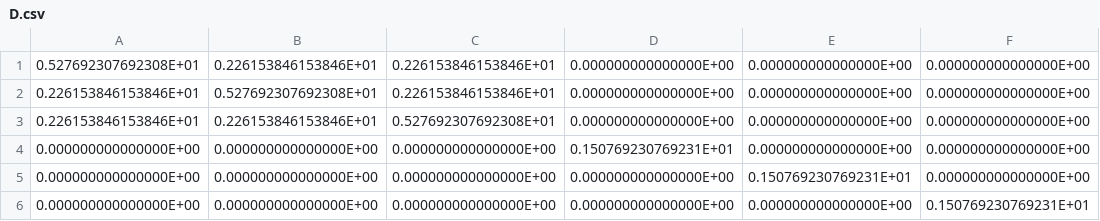
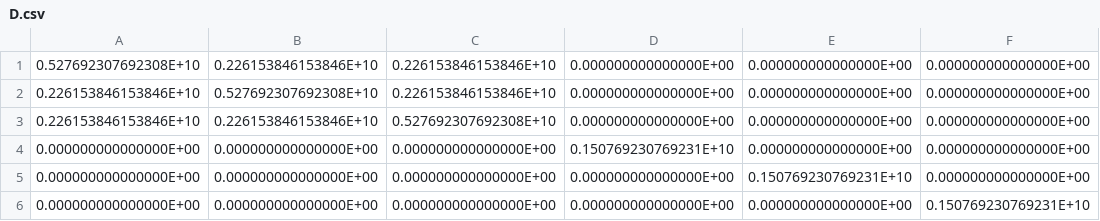
Before and after one commit to niba1122/fem, a CSV file: tools/D.csv, drawn as a sheet.

```diff
--- a/tools/D.csv
+++ b/tools/D.csv
@@ -1,6 +1,6 @@
-0.527692307692308E+01,0.226153846153846E+01,0.226153846153846E+01,0.000000000000000E+00,0.000000000000000E+00,0.000000000000000E+00,
-0.226153846153846E+01,0.527692307692308E+01,0.226153846153846E+01,0.000000000000000E+00,0.000000000000000E+00,0.000000000000000E+00,
-0.226153846153846E+01,0.226153846153846E+01,0.527692307692308E+01,0.000000000000000E+00,0.000000000000000E+00,0.000000000000000E+00,
-0.000000000000000E+00,0.000000000000000E+00,0.000000000000000E+00,0.150769230769231E+01,0.000000000000000E+00,0.000000000000000E+00,
-0.000000000000000E+00,0.000000000000000E+00,0.000000000000000E+00,0.000000000000000E+00,0.150769230769231E+01,0.000000000000000E+00,
-0.000000000000000E+00,0.000000000000000E+00,0.000000000000000E+00,0.000000000000000E+00,0.000000000000000E+00,0.150769230769231E+01,
+0.527692307692308E+10,0.226153846153846E+10,0.226153846153846E+10,0.000000000000000E+00,0.000000000000000E+00,0.000000000000000E+00,
+0.226153846153846E+10,0.527692307692308E+10,0.226153846153846E+10,0.000000000000000E+00,0.000000000000000E+00,0.000000000000000E+00,
+0.226153846153846E+10,0.226153846153846E+10,0.527692307692308E+10,0.000000000000000E+00,0.000000000000000E+00,0.000000000000000E+00,
+0.000000000000000E+00,0.000000000000000E+00,0.000000000000000E+00,0.150769230769231E+10,0.000000000000000E+00,0.000000000000000E+00,
+0.000000000000000E+00,0.000000000000000E+00,0.000000000000000E+00,0.000000000000000E+00,0.150769230769231E+10,0.000000000000000E+00,
+0.000000000000000E+00,0.000000000000000E+00,0.000000000000000E+00,0.000000000000000E+00,0.000000000000000E+00,0.150769230769231E+10,
```
Also changed, not shown: 6 other files.
